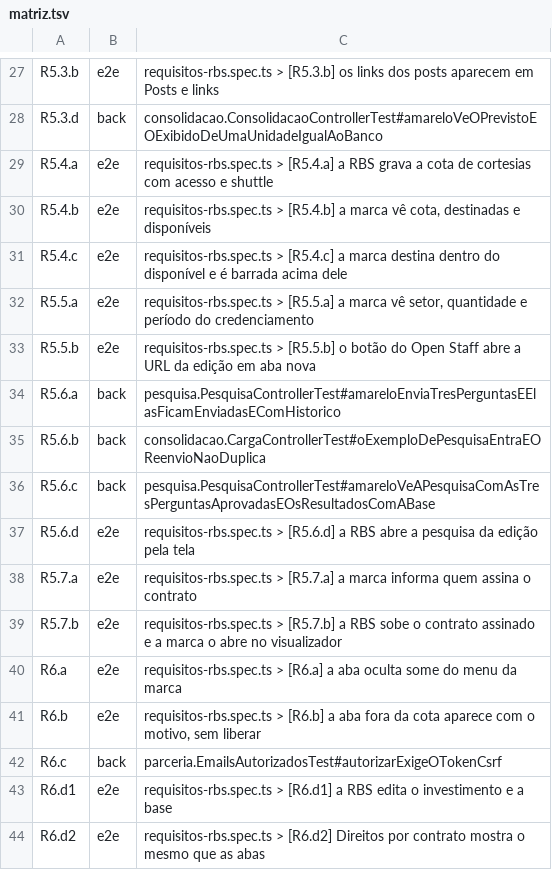
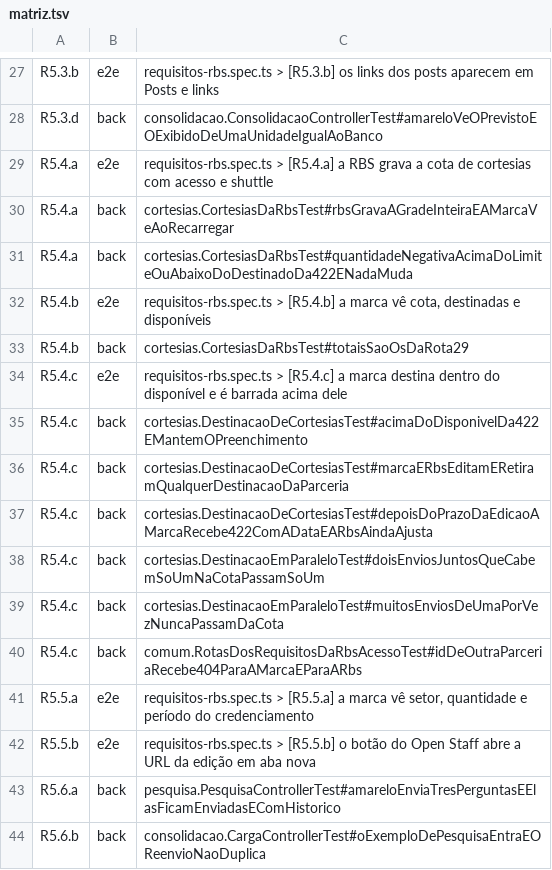
Before and after one commit to Gabriela-Mattos-18/planeta-360, a TSV file: frontend/e2e/matriz.tsv, drawn as a sheet; only a part is shown, gaps mark what is left out; the shorter side is filled out with more unchanged rows.

Commit message:
feat(api): cortesias por setor e dia, e destinação pela marca
A aba Cortesias tinha as tabelas e nenhuma rota. Agora a RBS grava a
cota por setor e dia, com acesso e shuttle (rota 81), e o prazo de
destinação da edição (82). A marca e a RBS leem a tabela com cota,
destinadas e disponíveis (80), destinam (83) e editam ou retiram qualquer
destinação da parceria (84 e 85). Apagar é apagar de verdade.

- quantidade negativa, acima de 32.767 ou abaixo do já destinado dá 422
  com o campo; destinar acima do disponível dá 422 e não grava nada
- a cota é travada com FOR UPDATE antes de somar o destinado, então dois
  envios juntos não passam do disponível; a grade da RBS confere tudo
  antes de gravar, em ordem fixa de setor e dia
- depois do prazo da edição, se houver, a marca recebe 422 com a data e
  a RBS ainda ajusta; parceria ENCERRADA recusa escrita (409)
- o destinatário é só um nome: fora do histórico, e os toString dos DTOs
  o omitem, porque o Spring registra em DEBUG o corpo lido e a resposta
- PermissaoAntesDoCorpo e PermissaoAntesDoCorpoTest ganham as rotas;
  rotas-requisitos-rbs.tsv e RotasDosRequisitosDaRbsAcessoTest abrem a
  matriz de acesso dos requisitos (401, CSRF, 403 antes do corpo, 404 de
  outra marca e de outra parceria, aba fechada ou oculta, encerrada)

Conferido com a suíte inteira no banco próprio. A trava foi
sabotada de duas formas (sem FOR UPDATE e sem a conferência do
disponível) e DestinacaoEmParaleloTest e DestinacaoDeCortesiasTest
ficaram vermelhos nas duas.

```diff
--- a/frontend/e2e/matriz.tsv
+++ b/frontend/e2e/matriz.tsv
@@ -29,4 +29,13 @@ R5.3.d	back	consolidacao.ConsolidacaoControllerTest#amareloVeOPrevistoEOExibidoD
 R5.4.a	e2e	requisitos-rbs.spec.ts > [R5.4.a] a RBS grava a cota de cortesias com acesso e shuttle
+R5.4.a	back	cortesias.CortesiasDaRbsTest#rbsGravaAGradeInteiraEAMarcaVeAoRecarregar
+R5.4.a	back	cortesias.CortesiasDaRbsTest#quantidadeNegativaAcimaDoLimiteOuAbaixoDoDestinadoDa422ENadaMuda
 R5.4.b	e2e	requisitos-rbs.spec.ts > [R5.4.b] a marca vê cota, destinadas e disponíveis
+R5.4.b	back	cortesias.CortesiasDaRbsTest#totaisSaoOsDaRota29
 R5.4.c	e2e	requisitos-rbs.spec.ts > [R5.4.c] a marca destina dentro do disponível e é barrada acima dele
+R5.4.c	back	cortesias.DestinacaoDeCortesiasTest#acimaDoDisponivelDa422EMantemOPreenchimento
+R5.4.c	back	cortesias.DestinacaoDeCortesiasTest#marcaERbsEditamERetiramQualquerDestinacaoDaParceria
+R5.4.c	back	cortesias.DestinacaoDeCortesiasTest#depoisDoPrazoDaEdicaoAMarcaRecebe422ComADataEARbsAindaAjusta
+R5.4.c	back	cortesias.DestinacaoEmParaleloTest#doisEnviosJuntosQueCabemSoUmNaCotaPassamSoUm
+R5.4.c	back	cortesias.DestinacaoEmParaleloTest#muitosEnviosDeUmaPorVezNuncaPassamDaCota
+R5.4.c	back	comum.RotasDosRequisitosDaRbsAcessoTest#idDeOutraParceriaRecebe404ParaAMarcaEParaARbs
 R5.5.a	e2e	requisitos-rbs.spec.ts > [R5.5.a] a marca vê setor, quantidade e período do credenciamento
```
Also changed, not shown: 14 other files.
